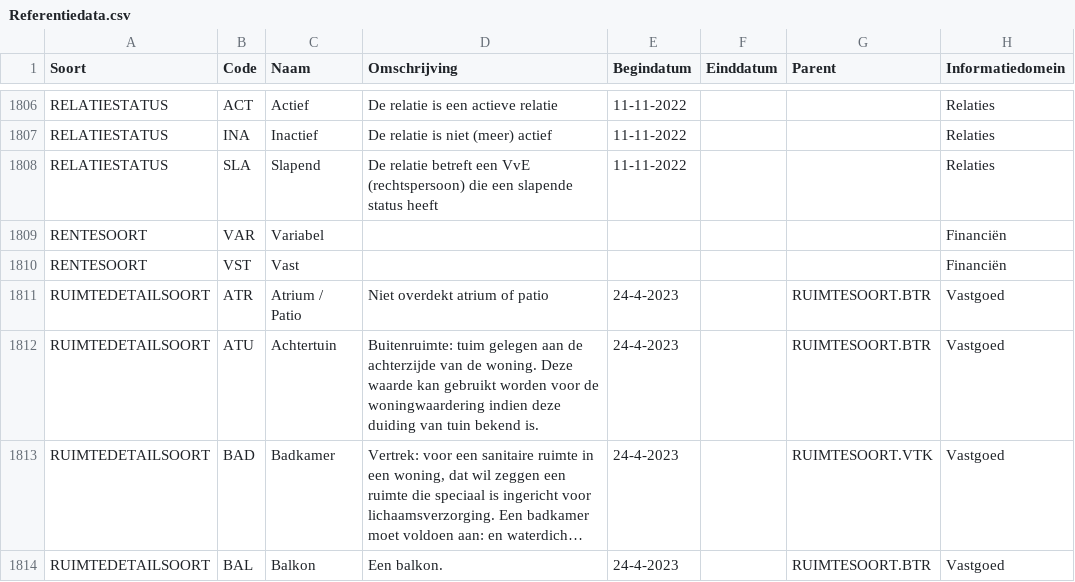
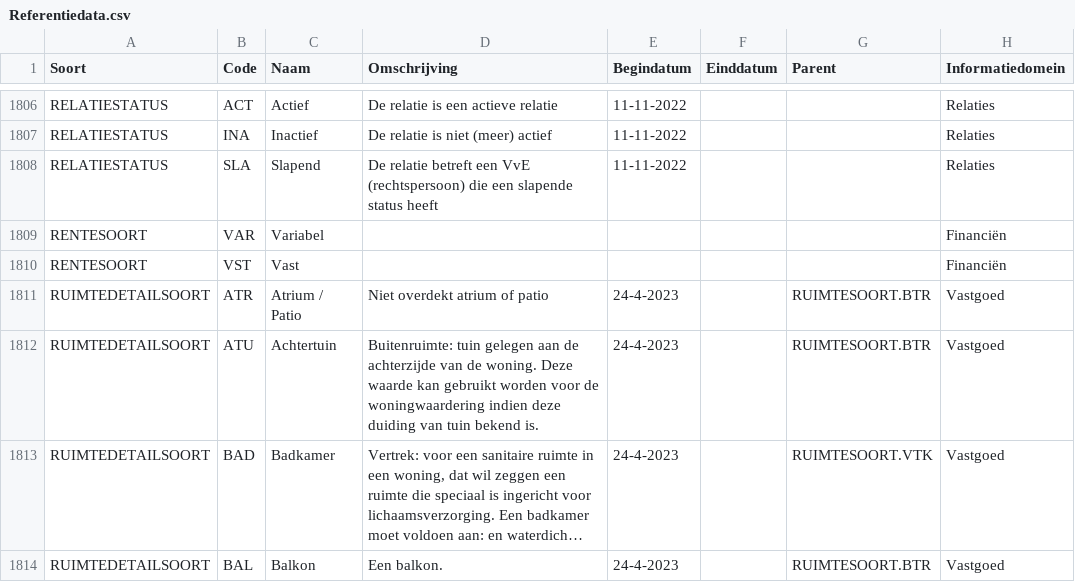
Before and after one commit to Aedes-datastandaarden/vera-referentiedata, a CSV file: Referentiedata.csv, drawn as a sheet; only a part is shown, gaps mark what is left out; long unchanged cells end in …; the diff names each change by its address in the sheet, - before the commit and + after, or states it on an @@ line.

Commit message:
Typefout in omschrijving tuin (#171)

```diff
--- a/Referentiedata.csv
+++ b/Referentiedata.csv
-D1812 (Omschrijving): Buitenruimte: tuim gelegen aan…
+D1812 (Omschrijving): Buitenruimte: tuin gelegen aan…
```
